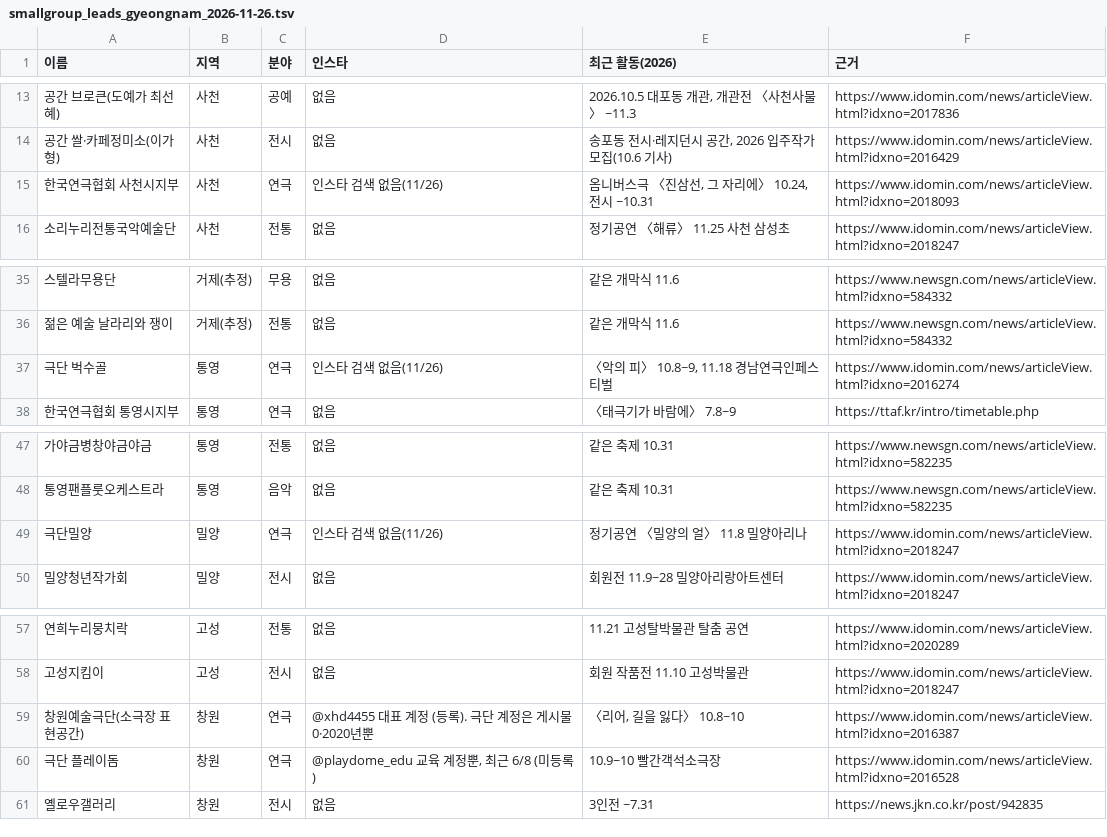
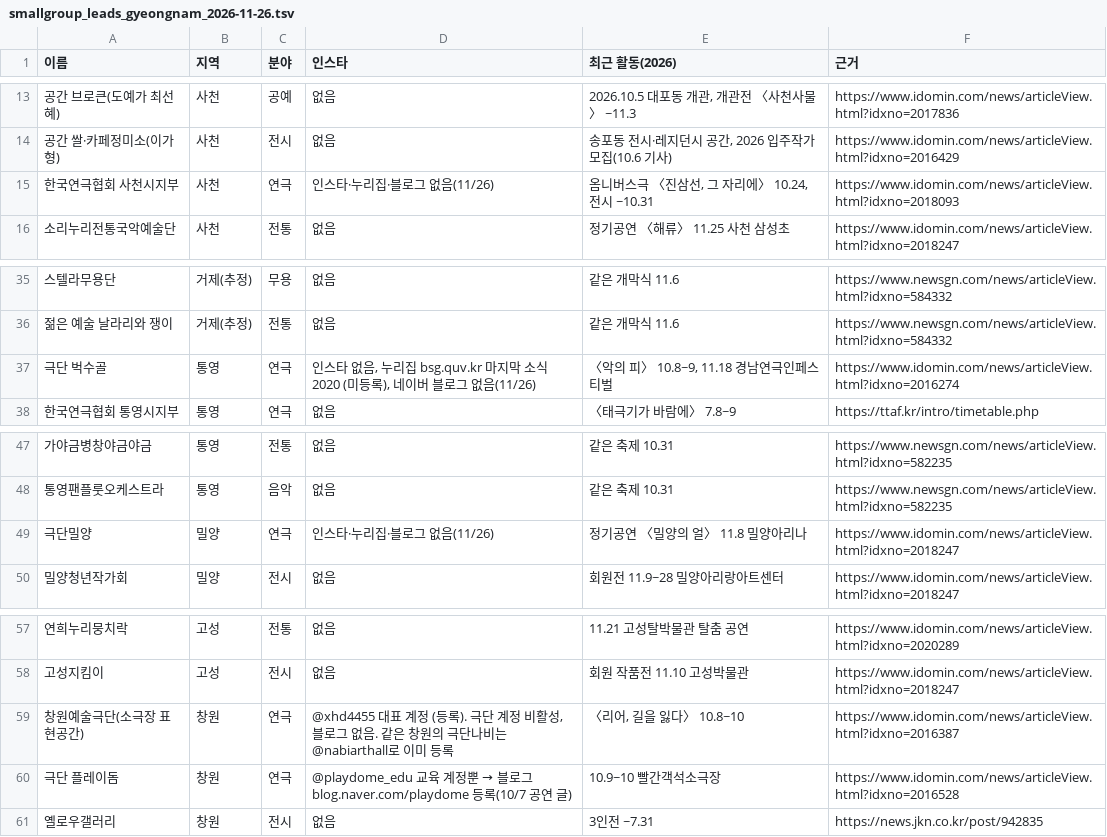
Before and after one commit to new-generation25/pick-art, a TSV file: collector/review/smallgroup_leads_gyeongnam_2026-11-26.tsv, drawn as a sheet; only a part is shown, gaps mark what is left out.

```diff
--- a/collector/review/smallgroup_leads_gyeongnam_2026-11-26.tsv
+++ b/collector/review/smallgroup_leads_gyeongnam_2026-11-26.tsv
@@ -14,3 +14,3 @@
 공간 쌀·카페정미소(이가형)	사천	전시	없음	송포동 전시·레지던시 공간, 2026 입주작가 모집(10.6 기사)	https://www.idomin.com/news/articleView.html?idxno=2016429
-한국연극협회 사천시지부	사천	연극	인스타 검색 없음(11/26)	옴니버스극 〈진삼선, 그 자리에〉 10.24, 전시 ~10.31	https://www.idomin.com/news/articleView.html?idxno=2018093
+한국연극협회 사천시지부	사천	연극	인스타·누리집·블로그 없음(11/26)	옴니버스극 〈진삼선, 그 자리에〉 10.24, 전시 ~10.31	https://www.idomin.com/news/articleView.html?idxno=2018093
 소리누리전통국악예술단	사천	전통	없음	정기공연 〈해류〉 11.25 사천 삼성초	https://www.idomin.com/news/articleView.html?idxno=2018247
@@ -36,3 +36,3 @@
 젊은 예술 날라리와 쟁이	거제(추정)	전통	없음	같은 개막식 11.6	https://www.newsgn.com/news/articleView.html?idxno=584332
-극단 벅수골	통영	연극	인스타 검색 없음(11/26)	〈악의 피〉 10.8~9, 11.18 경남연극인페스티벌	https://www.idomin.com/news/articleView.html?idxno=2016274
+극단 벅수골	통영	연극	인스타 없음, 누리집 bsg.quv.kr 마지막 소식 2020 (미등록), 네이버 블로그 없음(11/26)	〈악의 피〉 10.8~9, 11.18 경남연극인페스티벌	https://www.idomin.com/news/articleView.html?idxno=2016274
 한국연극협회 통영시지부	통영	연극	없음	〈태극기가 바람에〉 7.8~9	https://ttaf.kr/intro/timetable.php
@@ -48,3 +48,3 @@
 통영팬플룻오케스트라	통영	음악	없음	같은 축제 10.31	https://www.newsgn.com/news/articleView.html?idxno=582235
-극단밀양	밀양	연극	인스타 검색 없음(11/26)	정기공연 〈밀양의 얼〉 11.8 밀양아리나	https://www.idomin.com/news/articleView.html?idxno=2018247
+극단밀양	밀양	연극	인스타·누리집·블로그 없음(11/26)	정기공연 〈밀양의 얼〉 11.8 밀양아리나	https://www.idomin.com/news/articleView.html?idxno=2018247
 밀양청년작가회	밀양	전시	없음	회원전 11.9~28 밀양아리랑아트센터	https://www.idomin.com/news/articleView.html?idxno=2018247
@@ -58,4 +58,4 @@
 고성지킴이	고성	전시	없음	회원 작품전 11.10 고성박물관	https://www.idomin.com/news/articleView.html?idxno=2018247
-창원예술극단(소극장 표현공간)	창원	연극	@xhd4455 대표 계정 (등록). 극단 계정은 게시물 0·2020년뿐	〈리어, 길을 잃다〉 10.8~10	https://www.idomin.com/news/articleView.html?idxno=2016387
-극단 플레이돔	창원	연극	@playdome_edu 교육 계정뿐, 최근 6/8 (미등록)	10.9~10 빨간객석소극장	https://www.idomin.com/news/articleView.html?idxno=2016528
+창원예술극단(소극장 표현공간)	창원	연극	@xhd4455 대표 계정 (등록). 극단 계정 비활성, 블로그 없음. 같은 창원의 극단나비는 @nabiarthall로 이미 등록	〈리어, 길을 잃다〉 10.8~10	https://www.idomin.com/news/articleView.html?idxno=2016387
+극단 플레이돔	창원	연극	@playdome_edu 교육 계정뿐 → 블로그 blog.naver.com/playdome 등록(10/7 공연 글)	10.9~10 빨간객석소극장	https://www.idomin.com/news/articleView.html?idxno=2016528
 옐로우갤러리	창원	전시	없음	3인전 ~7.31	https://news.jkn.co.kr/post/942835
```
Also changed, not shown: 2 other files.
